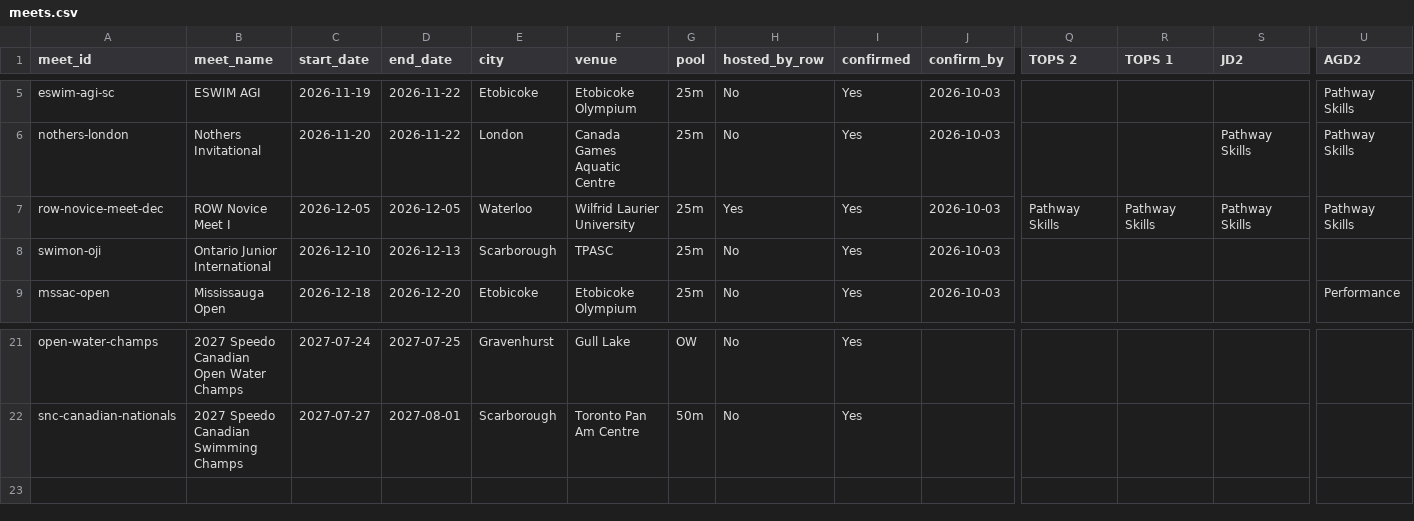
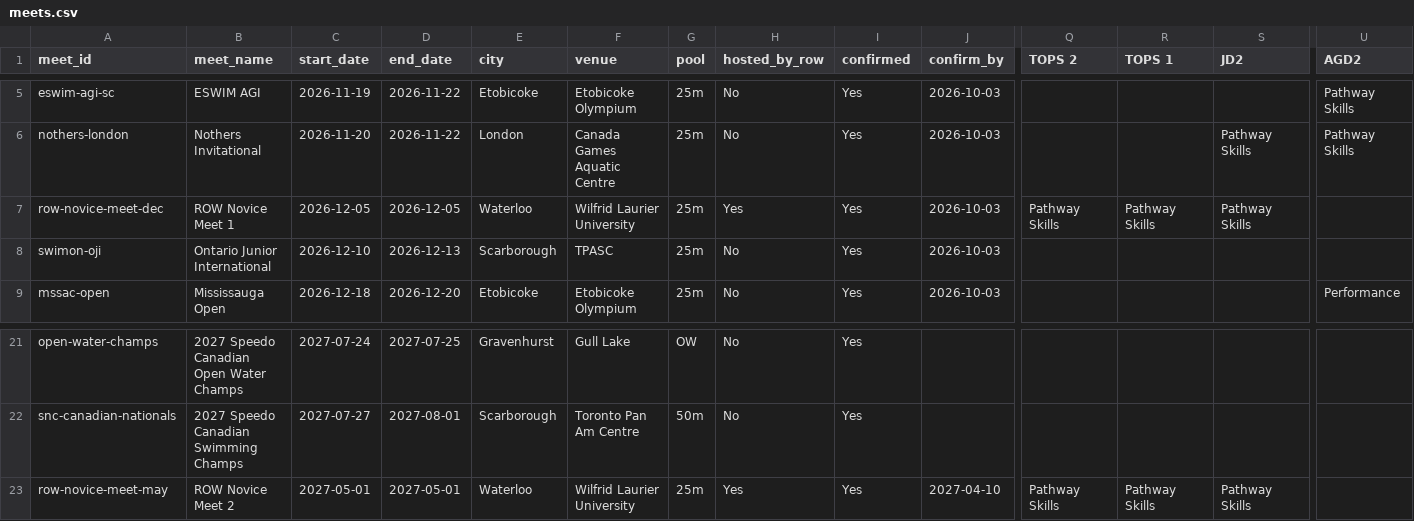
Before and after one commit to row-gm/row-meets, a CSV file: data/meets.csv, drawn as a sheet; only a part is shown, gaps mark what is left out; rows hold the shown columns only; the diff names each change by its address in the sheet, - before the commit and + after, or states it on an @@ line.

```diff
--- a/data/meets.csv
+++ b/data/meets.csv
-B7 (meet_name): ROW Novice Meet I
+B7 (meet_name): ROW Novice Meet 1
-U7 (AGD2): Pathway Skills
+U7 (AGD2): (empty)
+row 23: row-novice-meet-may | ROW Novice Meet 2 | 2027-05-01 | 2027-05-01 | Waterloo | Wilfrid Laurier University | 25m | Yes | Yes | 2027-04-10 | Pathway Skills | Pathway Skills | Pathway Skills
```
Also changed, not shown: data/events.csv.
